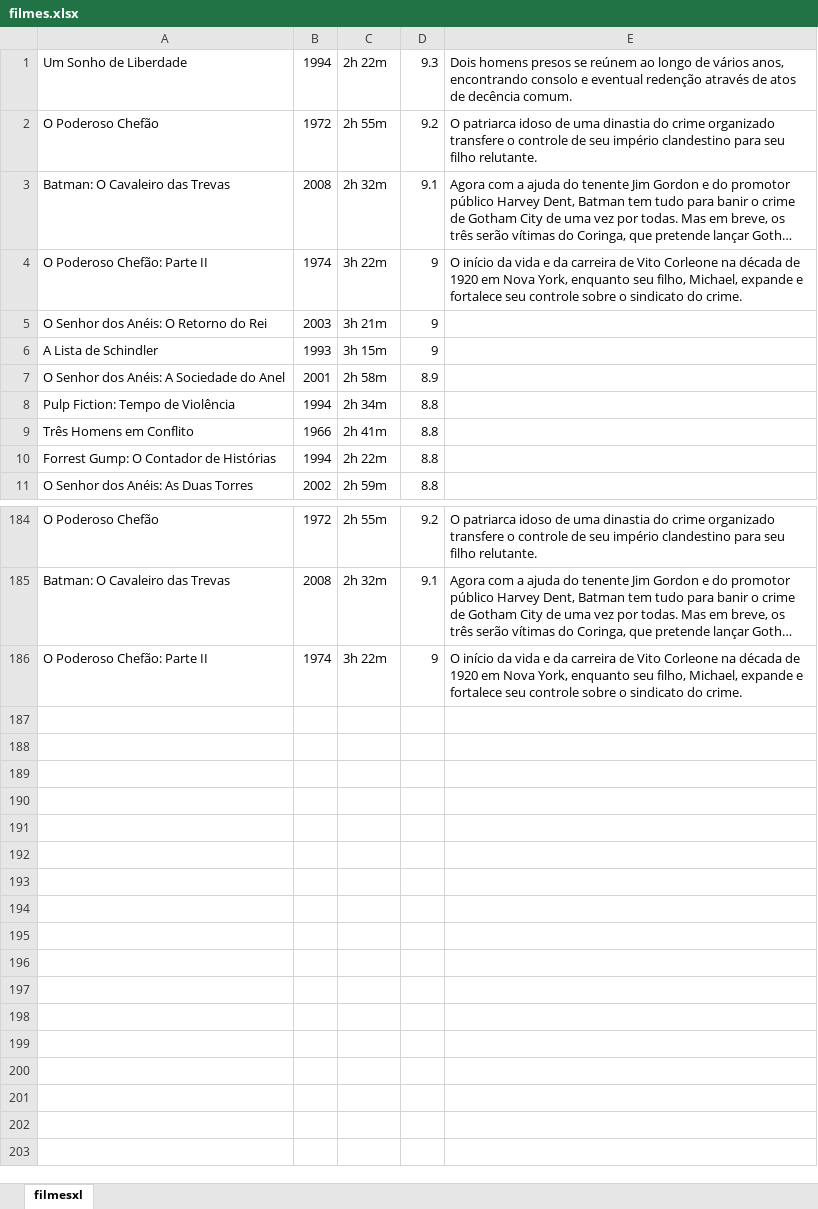
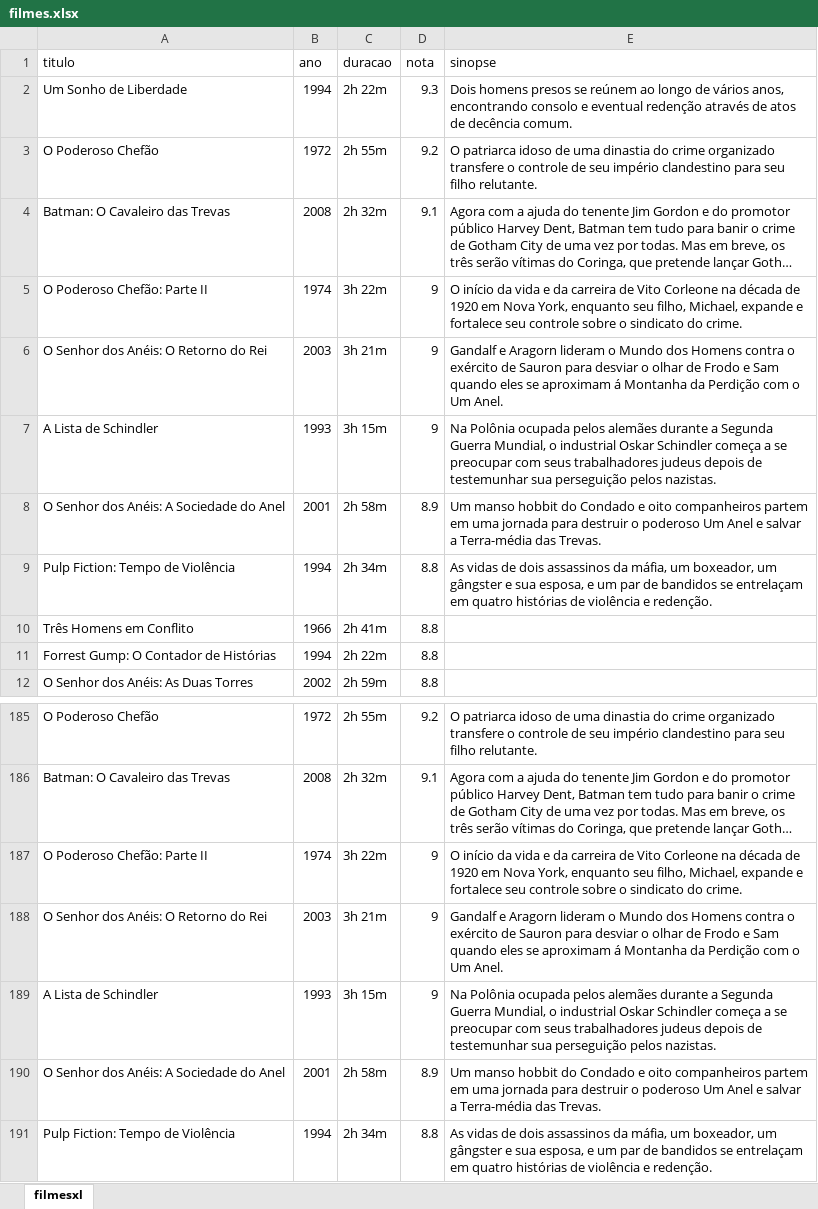
Before and after one commit to SaintArthurG/teste-pratico-invisual, an Excel workbook: filmes.xlsx, sheet filmesxl, drawn as a sheet; only a part is shown, gaps mark what is left out; long unchanged cells end in …; values as stored, in another font and other column widths than the file's, no borders; addresses are those after the commit; the diff names each change by its address in the sheet, - before the commit and + after, or states it on an @@ line.

```diff
--- a/filmes.xlsx (sheet filmesxl)
+++ b/filmes.xlsx (sheet filmesxl)
+row 1: titulo | ano | duracao | nota | sinopse
-E6: (empty)
+E6: Gandalf e Aragorn lideram o Mundo dos Homens contra o exército de Sauron para desviar o olhar de Frodo e Sam quando eles se aproximam á Montanha da Perdição com o Um Anel.
-E7: (empty)
+E7: Na Polônia ocupada pelos alemães durante a Segunda Guerra Mundial, o industrial Oskar Schindler começa a se preocupar com seus trabalhadores judeus depois de testemunhar sua perseguição pelos nazistas.
-E8: (empty)
+E8: Um manso hobbit do Condado e oito companheiros partem em uma jornada para destruir o poderoso Um Anel e salvar a Terra-média das Trevas.
-E9: (empty)
+E9: As vidas de dois assassinos da máfia, um boxeador, um gângster e sua esposa, e um par de bandidos se entrelaçam em quatro histórias de violência e redenção.
+row 188: O Senhor dos Anéis: O Retorno do Rei | 2003 | 3h 21m | 9 | Gandalf e Aragorn lideram o Mundo dos Homens contra o exército de Sauron para desviar o olhar de Frodo e Sam quando eles se aproximam á Montanha da Perdição com o Um Anel.
+row 189: A Lista de Schindler | 1993 | 3h 15m | 9 | Na Polônia ocupada pelos alemães durante a Segunda Guerra Mundial, o industrial Oskar Schindler começa a se preocupar com seus trabalhadores judeus depois de testemunhar sua perseguição pelos nazistas.
+row 190: O Senhor dos Anéis: A Sociedade do Anel | 2001 | 2h 58m | 8.9 | Um manso hobbit do Condado e oito companheiros partem em uma jornada para destruir o poderoso Um Anel e salvar a Terra-média das Trevas.
+row 191: Pulp Fiction: Tempo de Violência | 1994 | 2h 34m | 8.8 | As vidas de dois assassinos da máfia, um boxeador, um gângster e sua esposa, e um par de bandidos se entrelaçam em quatro histórias de violência e redenção.
```
Also changed, not shown: 2 other files.
